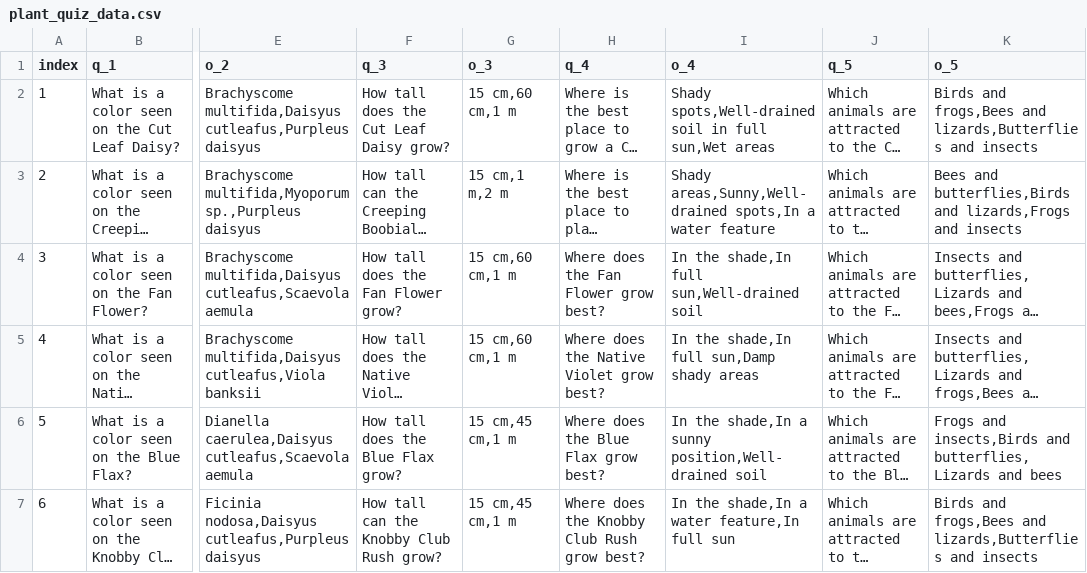
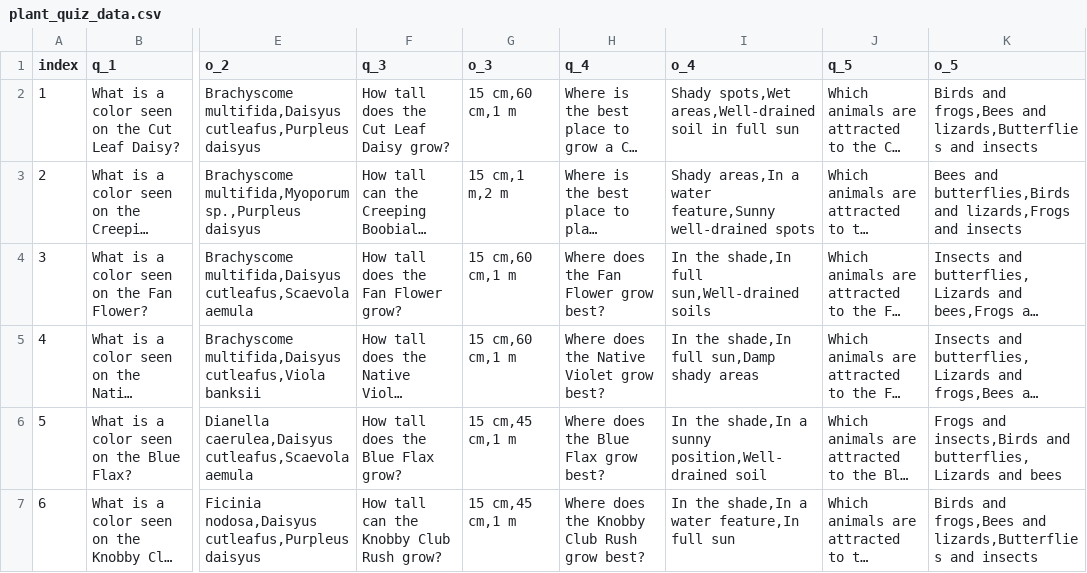
Before and after one commit to Fin-exe/gardenguardians, a CSV file: csv/plant_quiz_data.csv, drawn as a sheet; only a part is shown, gaps mark what is left out; long unchanged cells end in …; the diff covers the shown part only; the diff names each change by its address in the sheet, - before the commit and + after, or states it on an @@ line.

Commit message:
Update plant_quiz_data.csv

```diff
--- a/csv/plant_quiz_data.csv
+++ b/csv/plant_quiz_data.csv
-I2 (o_4): Shady spots,Well-drained soil in full sun,Wet areas
+I2 (o_4): Shady spots,Wet areas,Well-drained soil in full sun
-I3 (o_4): Shady areas,Sunny,Well-drained spots,In a water feature
+I3 (o_4): Shady areas,In a water feature,Sunny well-drained spots
-I4 (o_4): In the shade,In full sun,Well-drained soil
+I4 (o_4): In the shade,In full sun,Well-drained soils
```
Also changed, not shown: 3 edited cells elsewhere in this file.
